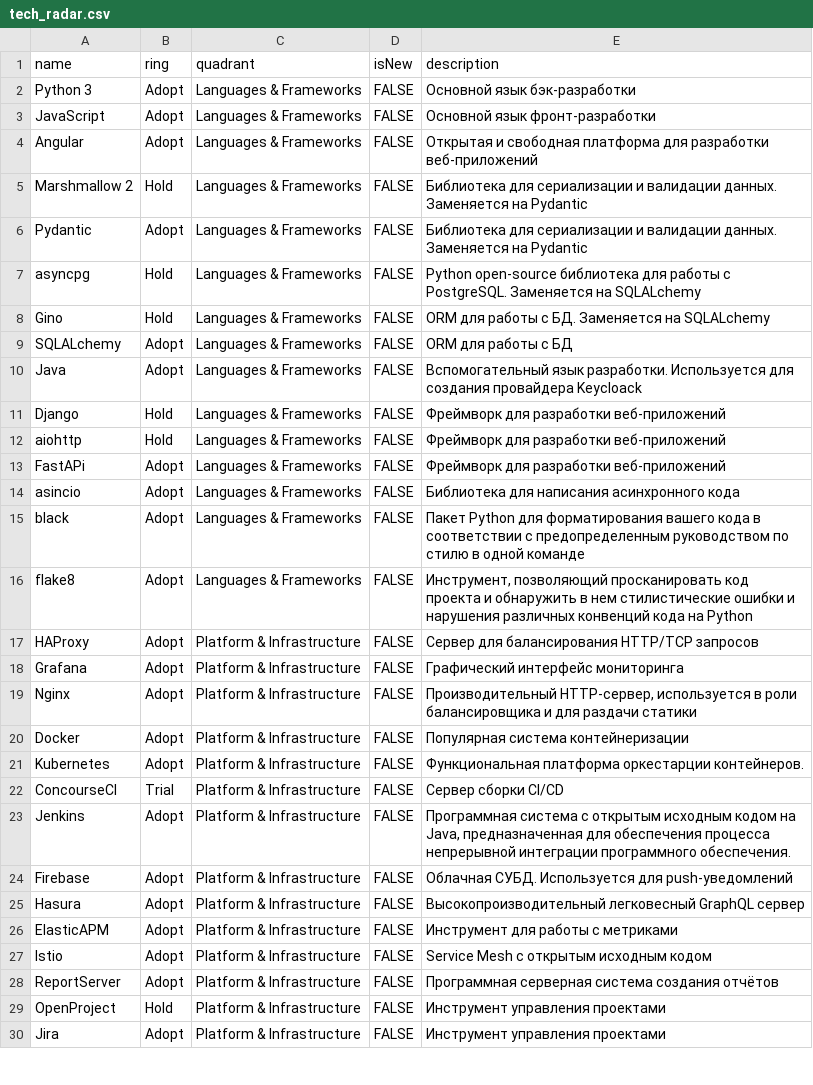
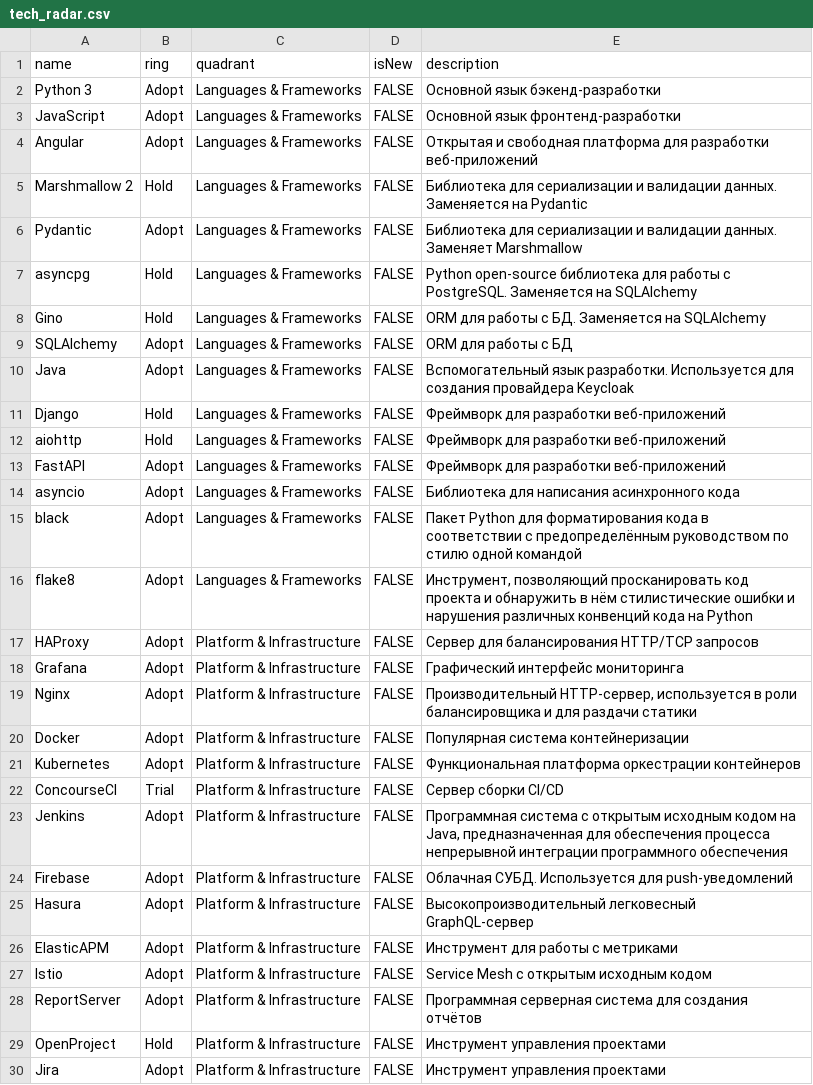
Before and after one commit to NorthCat/tech_radar, a CSV file: tech_radar.csv, drawn as a sheet; only a part is shown; the diff covers the shown part only.

Commit message:
Update tech_radar.csv

```diff
--- a/tech_radar.csv
+++ b/tech_radar.csv
@@ -1,17 +1,17 @@
 name,ring,quadrant,isNew,description
-Python 3,Adopt,Languages & Frameworks,FALSE,Основной язык бэк-разработки
-JavaScript,Adopt,Languages & Frameworks,FALSE,Основной язык фронт-разработки
+Python 3,Adopt,Languages & Frameworks,FALSE,Основной язык бэкенд-разработки
+JavaScript,Adopt,Languages & Frameworks,FALSE,Основной язык фронтенд-разработки
 Angular,Adopt,Languages & Frameworks,FALSE,Открытая и свободная платформа для разработки веб-приложений
 Marshmallow 2,Hold,Languages & Frameworks,FALSE,Библиотека для сериализации и валидации данных. Заменяется на Pydantic
-Pydantic,Adopt,Languages & Frameworks,FALSE,Библиотека для сериализации и валидации данных. Заменяется на Pydantic
-asyncpg,Hold,Languages & Frameworks,FALSE,Python open-source библиотека для работы с PostgreSQL. Заменяется на SQLALchemy
-Gino,Hold,Languages & Frameworks,FALSE,ORM для работы с БД. Заменяется на SQLALchemy
-SQLALchemy,Adopt,Languages & Frameworks,FALSE,ORM для работы с БД
-Java,Adopt,Languages & Frameworks,FALSE,Вспомогательный язык разработки. Используется для создания провайдера Keycloack
+Pydantic,Adopt,Languages & Frameworks,FALSE,Библиотека для сериализации и валидации данных. Заменяет Marshmallow
+asyncpg,Hold,Languages & Frameworks,FALSE,Python open-source библиотека для работы с PostgreSQL. Заменяется на SQLAlchemy
+Gino,Hold,Languages & Frameworks,FALSE,ORM для работы с БД. Заменяется на SQLAlchemy
+SQLAlchemy,Adopt,Languages & Frameworks,FALSE,ORM для работы с БД
+Java,Adopt,Languages & Frameworks,FALSE,Вспомогательный язык разработки. Используется для создания провайдера Keycloak
 Django,Hold,Languages & Frameworks,FALSE,Фреймворк для разработки веб-приложений
 aiohttp,Hold,Languages & Frameworks,FALSE,Фреймворк для разработки веб-приложений
-FastAPi,Adopt,Languages & Frameworks,FALSE,Фреймворк для разработки веб-приложений
-asincio,Adopt,Languages & Frameworks,FALSE,Библиотека для написания асинхронного кода
-black,Adopt,Languages & Frameworks,FALSE,Пакет Python для форматирования вашего кода в соответствии с предопределенным руководством по стилю в одной команде
-flake8,Adopt,Languages & Frameworks,FALSE,"Инструмент, позволяющий просканировать код проекта и обнаружить в нем стилистические ошибки и нарушения различных конвенций кода на Python"
+FastAPI,Adopt,Languages & Frameworks,FALSE,Фреймворк для разработки веб-приложений
+asyncio,Adopt,Languages & Frameworks,FALSE,Библиотека для написания асинхронного кода
+black,Adopt,Languages & Frameworks,FALSE,Пакет Python для форматирования кода в соответствии с предопределённым руководством по стилю одной командой
+flake8,Adopt,Languages & Frameworks,FALSE,"Инструмент, позволяющий просканировать код проекта и обнаружить в нём стилистические ошибки и нарушения различных конвенций кода на Python"
 HAProxy,Adopt,Platform & Infrastructure,FALSE,Сервер для балансирования HTTP/TCP запросов
@@ -20,10 +20,10 @@ Nginx,Adopt,Platform & Infrastructure,FALSE,"Производительный HT
 Docker,Adopt,Platform & Infrastructure,FALSE,Популярная система контейнеризации
-Kubernetes,Adopt,Platform & Infrastructure,FALSE,Функциональная платформа оркестарции контейнеров.
+Kubernetes,Adopt,Platform & Infrastructure,FALSE,Функциональная платформа оркестрации контейнеров
 ConcourseCI,Trial,Platform & Infrastructure,FALSE,Сервер сборки CI/CD
-Jenkins,Adopt,Platform & Infrastructure,FALSE,"Программная система с открытым исходным кодом на Java, предназначенная для обеспечения процесса непрерывной интеграции программного обеспечения."
+Jenkins,Adopt,Platform & Infrastructure,FALSE,"Программная система с открытым исходным кодом на Java, предназначенная для обеспечения процесса непрерывной интеграции программного обеспечения"
 Firebase,Adopt,Platform & Infrastructure,FALSE,Облачная СУБД. Используется для push-уведомлений
-Hasura,Adopt,Platform & Infrastructure,FALSE,Высокопроизводительный легковесный GraphQL сервер
+Hasura,Adopt,Platform & Infrastructure,FALSE,Высокопроизводительный легковесный GraphQL-сервер
 ElasticAPM,Adopt,Platform & Infrastructure,FALSE,Инструмент для работы с метриками
 Istio,Adopt,Platform & Infrastructure,FALSE,Service Mesh с открытым исходным кодом
-ReportServer,Adopt,Platform & Infrastructure,FALSE,Программная серверная система создания отчётов
+ReportServer,Adopt,Platform & Infrastructure,FALSE,Программная серверная система для создания отчётов
 OpenProject,Hold,Platform & Infrastructure,FALSE,Инструмент управления проектами
```
Also changed, not shown: 15 edited cells elsewhere in this file.
